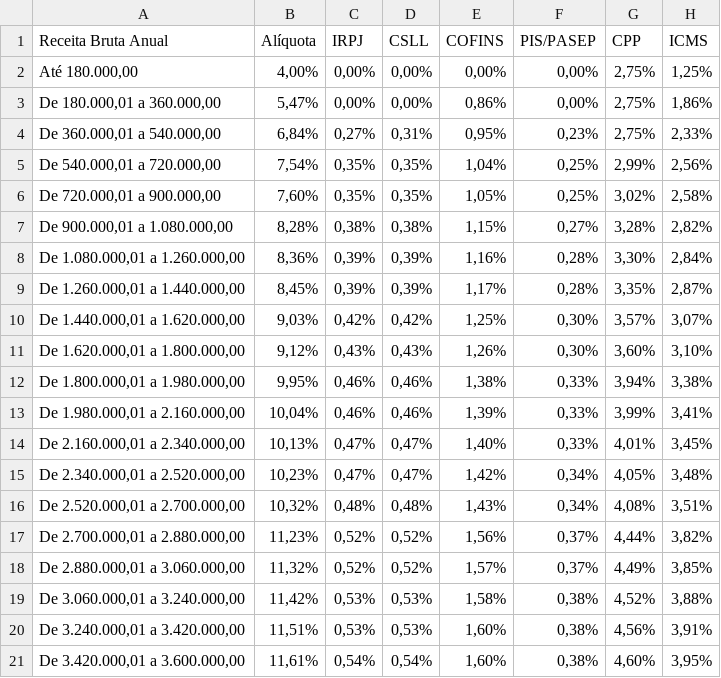
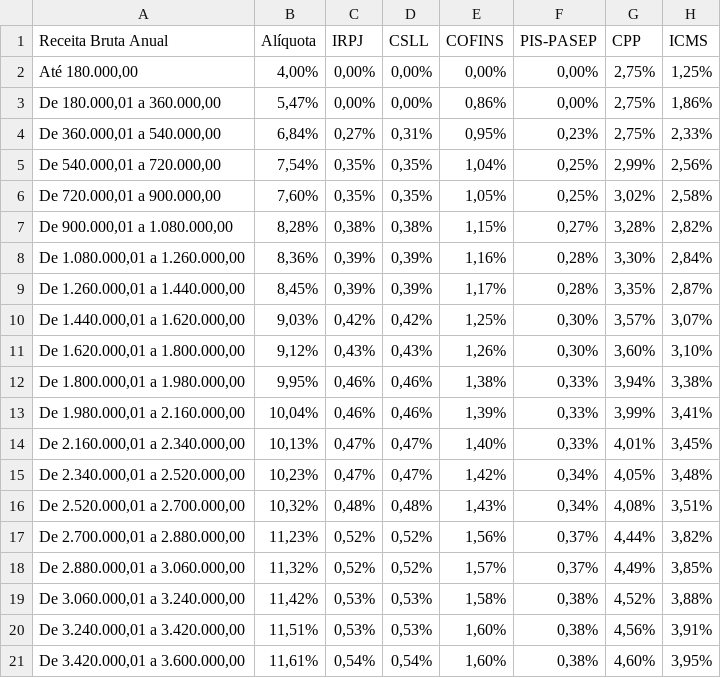
Before and after one commit to ppKrauss/transcrWiki, a CSV file: data/lex/br/fazenda;cgsn/resolucao/2011;94;anexo-01.csv, drawn as a sheet.

Commit message:
sem barra

```diff
--- a/data/lex/br/fazenda;cgsn/resolucao/2011;94;anexo-01.csv
+++ b/data/lex/br/fazenda;cgsn/resolucao/2011;94;anexo-01.csv
@@ -1,2 +1,2 @@
-Receita Bruta Anual,Alíquota,IRPJ,CSLL,COFINS,PIS/PASEP,CPP,ICMS
+Receita Bruta Anual,Alíquota,IRPJ,CSLL,COFINS,PIS-PASEP,CPP,ICMS
 "Até 180.000,00","4,00%","0,00%","0,00%","0,00%","0,00%","2,75%","1,25%"
```
